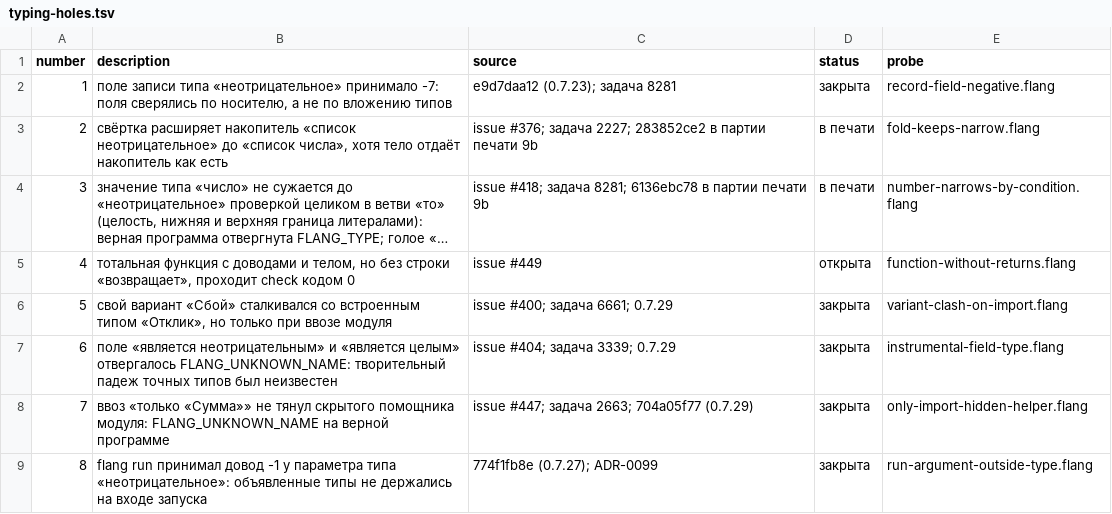
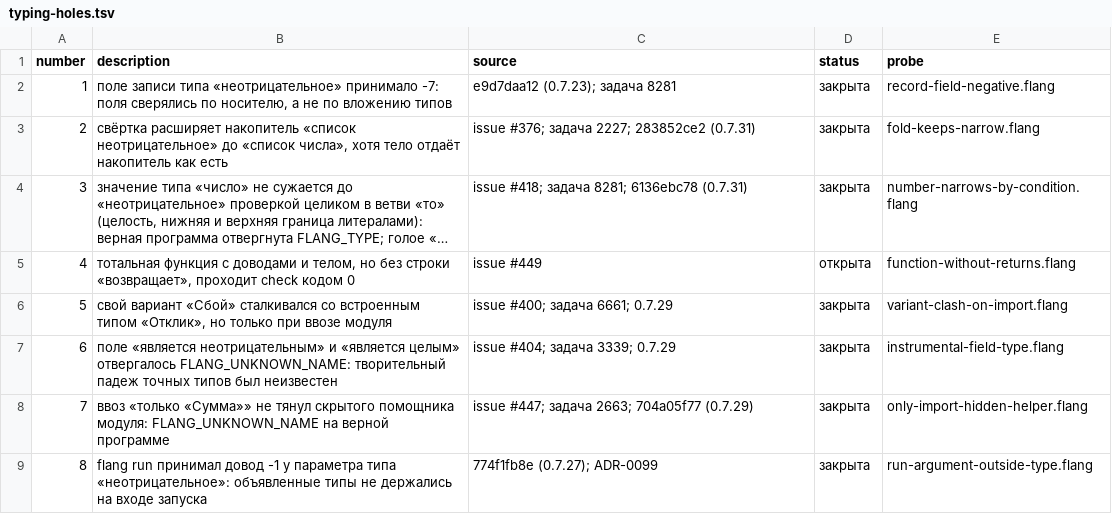
Before and after one commit to digitable-lol/flang, a TSV file: flang/proof/tables/typing-holes.tsv, drawn as a sheet; long unchanged cells end in …; the diff names each change by its address in the sheet, - before the commit and + after, or states it on an @@ line.

```diff
--- a/flang/proof/tables/typing-holes.tsv
+++ b/flang/proof/tables/typing-holes.tsv
-C3 (source): …2227; 283852ce2 в партии печати 9b
+C3 (source): …2227; 283852ce2 (0.7.31)
-D3:D4 (status): в печати
+D3:D4 (status): закрыта
-C4 (source): …8281; 6136ebc78 в партии печати 9b
+C4 (source): …8281; 6136ebc78 (0.7.31)
```
Also changed, not shown: flang/proof/probes/typing-holes/expected.tsv, flang/proof/tables/diagnostic-codes.tsv, 2 other files.
